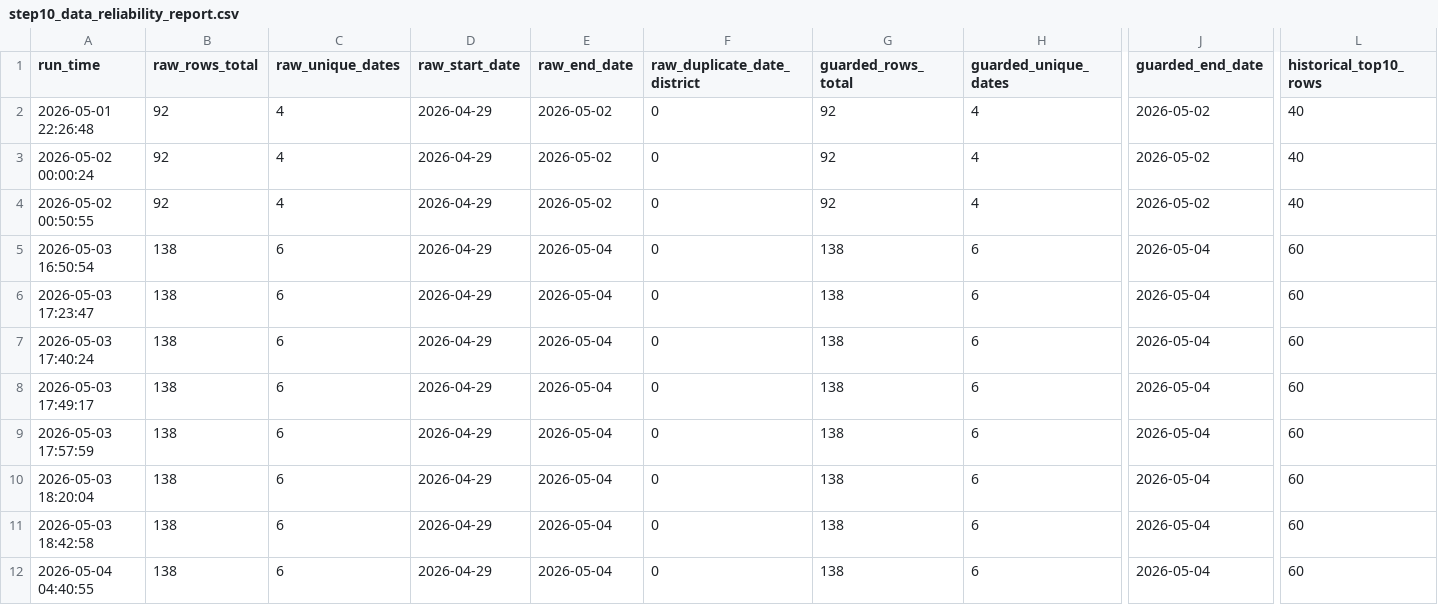
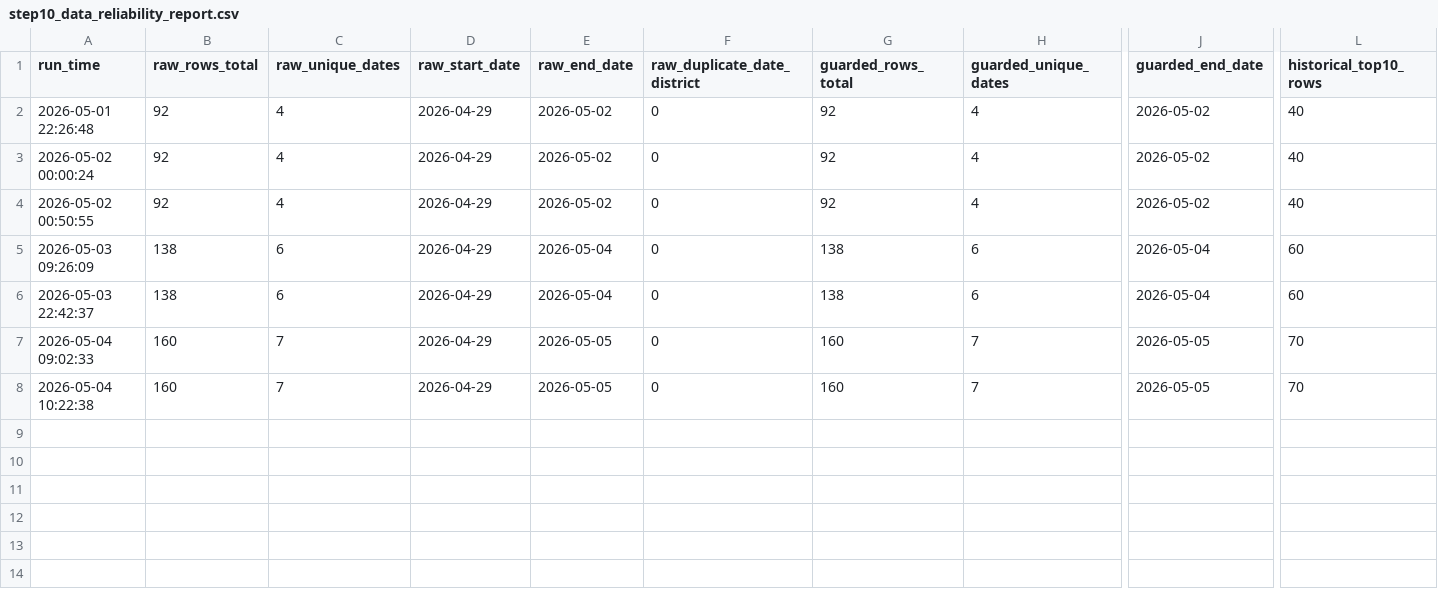
Before and after one commit to chetanvedi0401-svg/heatpulse-rajasthan, a CSV file: docs/step10_data_reliability_report.csv, drawn as a sheet; only a part is shown, gaps mark what is left out; removed rows and columns are numbered as before the commit, all else as after; rows hold the shown columns only; the diff names each change by its address in the sheet, - before the commit and + after, or states it on an @@ line.

```diff
--- a/docs/step10_data_reliability_report.csv
+++ b/docs/step10_data_reliability_report.csv
-A5 (run_time): 2026-05-03 16:50:54
+A5 (run_time): 2026-05-03 09:26:09
-A6 (run_time): 2026-05-03 17:23:47
+A6 (run_time): 2026-05-03 22:42:37
-A7 (run_time): 2026-05-03 17:40:24
+A7 (run_time): 2026-05-04 09:02:33
-B7 (raw_rows_total): 138
+B7 (raw_rows_total): 160
-C7 (raw_unique_dates): 6
+C7 (raw_unique_dates): 7
-E7 (raw_end_date): 2026-05-04
+E7 (raw_end_date): 2026-05-05
-G7 (guarded_rows_total): 138
+G7 (guarded_rows_total): 160
-H7 (guarded_unique_dates): 6
+H7 (guarded_unique_dates): 7
-J7 (guarded_end_date): 2026-05-04
+J7 (guarded_end_date): 2026-05-05
-L7 (historical_top10_rows): 60
+L7 (historical_top10_rows): 70
-row 8: 2026-05-03 17:49:17 | 138 | 6 | 2026-04-29 | 2026-05-04 | 0 | 138 | 6 | 2026-05-04 | 60
-row 9: 2026-05-03 17:57:59 | 138 | 6 | 2026-04-29 | 2026-05-04 | 0 | 138 | 6 | 2026-05-04 | 60
-A8 (run_time): 2026-05-03 18:20:04
+A8 (run_time): 2026-05-04 10:22:38
-B8 (raw_rows_total): 138
+B8 (raw_rows_total): 160
-C8 (raw_unique_dates): 6
+C8 (raw_unique_dates): 7
-E8 (raw_end_date): 2026-05-04
+E8 (raw_end_date): 2026-05-05
-G8 (guarded_rows_total): 138
+G8 (guarded_rows_total): 160
-H8 (guarded_unique_dates): 6
+H8 (guarded_unique_dates): 7
-J8 (guarded_end_date): 2026-05-04
+J8 (guarded_end_date): 2026-05-05
-L8 (historical_top10_rows): 60
+L8 (historical_top10_rows): 70
-row 11: 2026-05-03 18:42:58 | 138 | 6 | 2026-04-29 | 2026-05-04 | 0 | 138 | 6 | 2026-05-04 | 60
-row 12: 2026-05-04 04:40:55 | 138 | 6 | 2026-04-29 | 2026-05-04 | 0 | 138 | 6 | 2026-05-04 | 60
```
Also changed, not shown: 1 other file.
